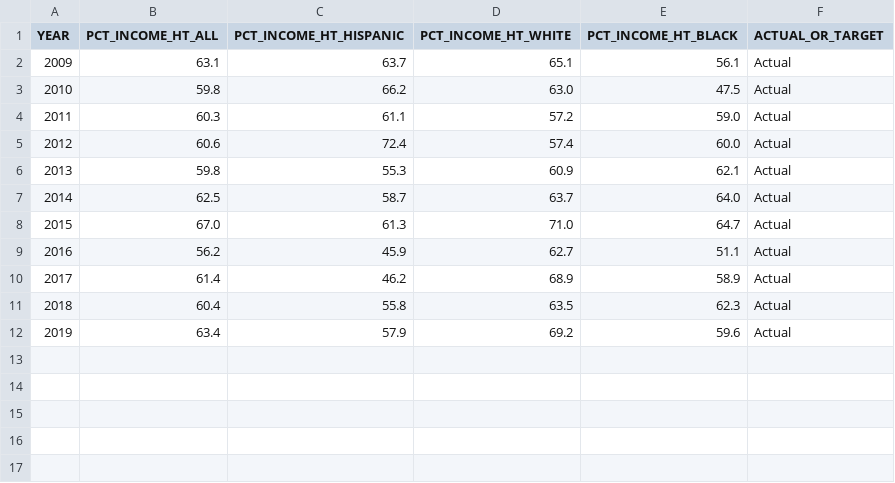
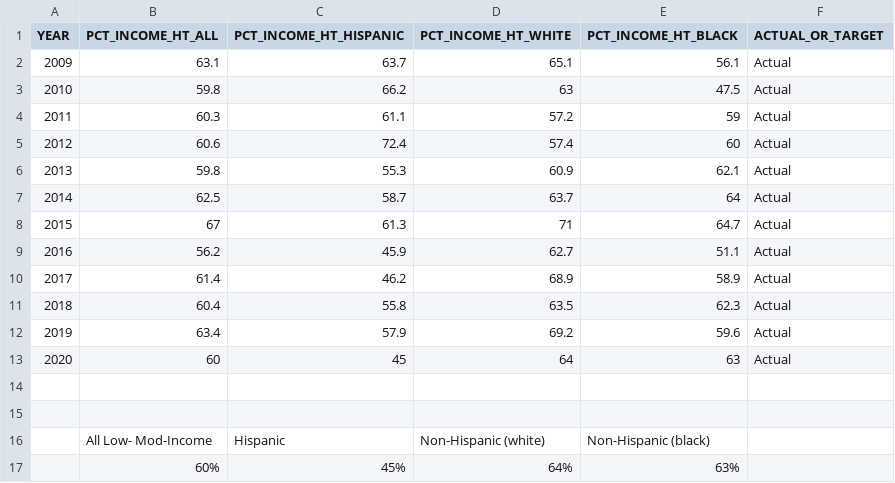
Before and after one commit to CMAP-REPOS/ONTO2050-indicators, a CSV file: housing-transportation-percent-income/housing-transportation-percent-income-race-ethnicity.csv, drawn as a sheet.

Commit message:
updated H+T by race 2020

```diff
--- a/housing-transportation-percent-income/housing-transportation-percent-income-race-ethnicity.csv
+++ b/housing-transportation-percent-income/housing-transportation-percent-income-race-ethnicity.csv
@@ -2,8 +2,8 @@ YEAR,PCT_INCOME_HT_ALL,PCT_INCOME_HT_HISPANIC,PCT_INCOME_HT_WHITE,PCT_INCOME_HT_
 2009,63.1,63.7,65.1,56.1,Actual
-2010,59.8,66.2,63.0,47.5,Actual
-2011,60.3,61.1,57.2,59.0,Actual
-2012,60.6,72.4,57.4,60.0,Actual
+2010,59.8,66.2,63,47.5,Actual
+2011,60.3,61.1,57.2,59,Actual
+2012,60.6,72.4,57.4,60,Actual
 2013,59.8,55.3,60.9,62.1,Actual
-2014,62.5,58.7,63.7,64.0,Actual
-2015,67.0,61.3,71.0,64.7,Actual
+2014,62.5,58.7,63.7,64,Actual
+2015,67,61.3,71,64.7,Actual
 2016,56.2,45.9,62.7,51.1,Actual
@@ -12 +12,6 @@ YEAR,PCT_INCOME_HT_ALL,PCT_INCOME_HT_HISPANIC,PCT_INCOME_HT_WHITE,PCT_INCOME_HT_
 2019,63.4,57.9,69.2,59.6,Actual
+2020,60,45,64,63,Actual
+,,,,,
+,,,,,
+,All Low- Mod-Income,Hispanic,Non-Hispanic (white),Non-Hispanic (black),
+,60%,45%,64%,63%,
```
